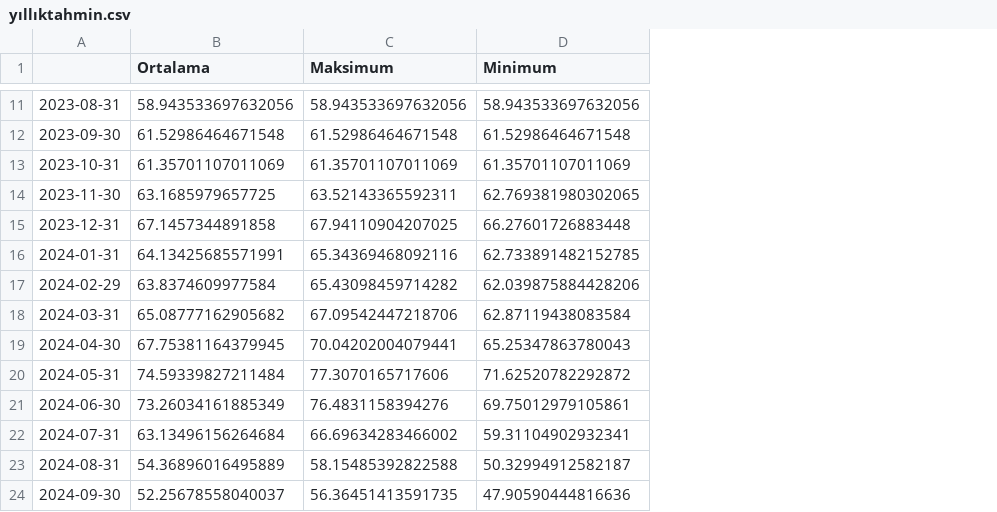
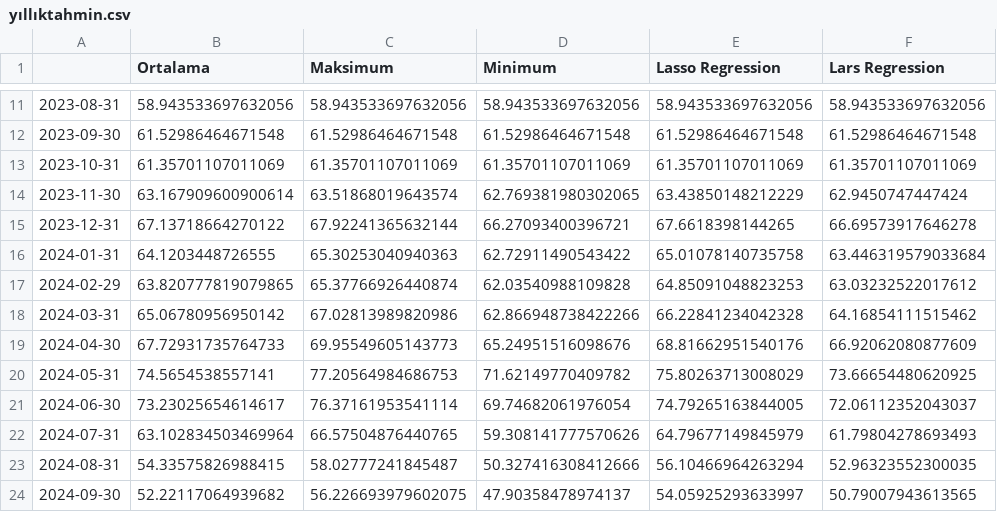
Before and after one commit to mutlususamuru/streamlit-inflation, a CSV file: yıllıktahmin.csv, drawn as a sheet; only a part is shown, gaps mark what is left out; the diff covers the shown part only; the diff names each change by its address in the sheet, - before the commit and + after, or states it on an @@ line.

Commit message:
Update yıllıktahmin.csv

```diff
--- a/yıllıktahmin.csv
+++ b/yıllıktahmin.csv
+column E (Lasso Regression), rows 11-24: 58.943533697632056 | 61.52986464671548 | 61.35701107011069 | 63.43850148212229 | 67.6618398144265 | 65.01078140735758 | 64.85091048823253 | 66.22841234042328 | 68.81662951540176 | 75.80263713008029 | 74.79265163844005 | 64.79677149845979 | 56.10466964263294 | 54.05925293633997
+column F (Lars Regression), rows 11-24: 58.943533697632056 | 61.52986464671548 | 61.35701107011069 | 62.9450747447424 | 66.69573917646278 | 63.446319579033684 | 63.03232522017612 | 64.16854111515462 | 66.92062080877609 | 73.66654480620925 | 72.06112352043037 | 61.79804278693493 | 52.96323552300035 | 50.79007943613565
-B14 (Ortalama): 63.1685979657725
+B14 (Ortalama): 63.167909600900614
-C14 (Maksimum): 63.52143365592311
+C14 (Maksimum): 63.51868019643574
-B15 (Ortalama): 67.1457344891858
+B15 (Ortalama): 67.13718664270122
-C15 (Maksimum): 67.94110904207025
+C15 (Maksimum): 67.92241365632144
-D15 (Minimum): 66.27601726883448
+D15 (Minimum): 66.27093400396721
-B16 (Ortalama): 64.13425685571991
+B16 (Ortalama): 64.1203448726555
-C16 (Maksimum): 65.34369468092116
+C16 (Maksimum): 65.30253040940363
-D16 (Minimum): 62.733891482152785
+D16 (Minimum): 62.72911490543422
-B17 (Ortalama): 63.8374609977584
+B17 (Ortalama): 63.820777819079865
-C17 (Maksimum): 65.43098459714282
+C17 (Maksimum): 65.37766926440874
-D17 (Minimum): 62.039875884428206
+D17 (Minimum): 62.03540988109828
-B18 (Ortalama): 65.08777162905682
+B18 (Ortalama): 65.06780956950142
-C18 (Maksimum): 67.09542447218706
+C18 (Maksimum): 67.02813989820986
-D18 (Minimum): 62.87119438083584
+D18 (Minimum): 62.866948738422266
-B19 (Ortalama): 67.75381164379945
+B19 (Ortalama): 67.72931735764733
-C19 (Maksimum): 70.04202004079441
+C19 (Maksimum): 69.95549605143773
-D19 (Minimum): 65.25347863780043
+D19 (Minimum): 65.24951516098676
-B20 (Ortalama): 74.59339827211484
+B20 (Ortalama): 74.5654538557141
-C20 (Maksimum): 77.3070165717606
+C20 (Maksimum): 77.20564984686753
-D20 (Minimum): 71.62520782292872
+D20 (Minimum): 71.62149770409782
-B21 (Ortalama): 73.26034161885349
+B21 (Ortalama): 73.23025654614617
-C21 (Maksimum): 76.4831158394276
+C21 (Maksimum): 76.37161953541114
-D21 (Minimum): 69.75012979105861
+D21 (Minimum): 69.74682061976054
-B22 (Ortalama): 63.13496156264684
+B22 (Ortalama): 63.102834503469964
-C22 (Maksimum): 66.69634283466002
+C22 (Maksimum): 66.57504876440765
-D22 (Minimum): 59.31104902932341
+D22 (Minimum): 59.308141777570626
-B23 (Ortalama): 54.36896016495889
+B23 (Ortalama): 54.33575826988415
-C23 (Maksimum): 58.15485392822588
+C23 (Maksimum): 58.02777241845487
-D23 (Minimum): 50.32994912582187
+D23 (Minimum): 50.327416308412666
-B24 (Ortalama): 52.25678558040037
+B24 (Ortalama): 52.22117064939682
-C24 (Maksimum): 56.36451413591735
+C24 (Maksimum): 56.226693979602075
-D24 (Minimum): 47.90590444816636
+D24 (Minimum): 47.90358478974137
```
Also changed, not shown: 15 edited cells elsewhere in this file.
